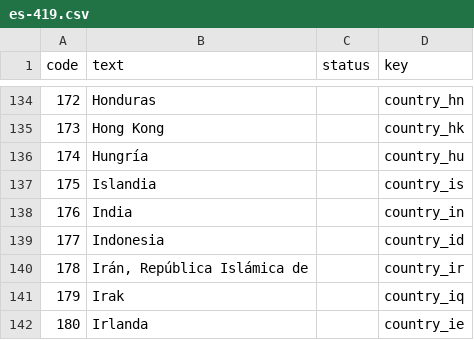
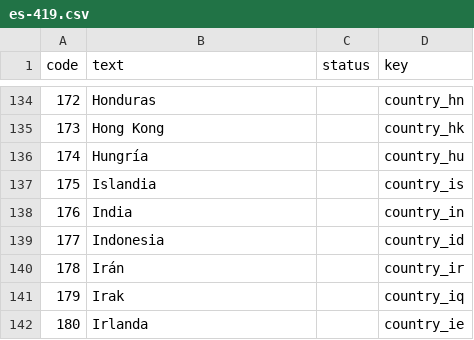
Before and after one commit to pharmaledgerassoc/LWA, a CSV file: lang-codes/reports/es-419.csv, drawn as a sheet; only a part is shown, gaps mark what is left out.

```diff
--- a/lang-codes/reports/es-419.csv
+++ b/lang-codes/reports/es-419.csv
@@ -139,3 +139,3 @@ code,text,status,key
 177,Indonesia,,country_id
-178,"Irán, República Islámica de",,country_ir
+178,Irán,,country_ir
 179,Irak,,country_iq
```
Also changed, not shown: lang-codes/reports/ar.csv, lang-codes/reports/bg.csv, 55 other files.
